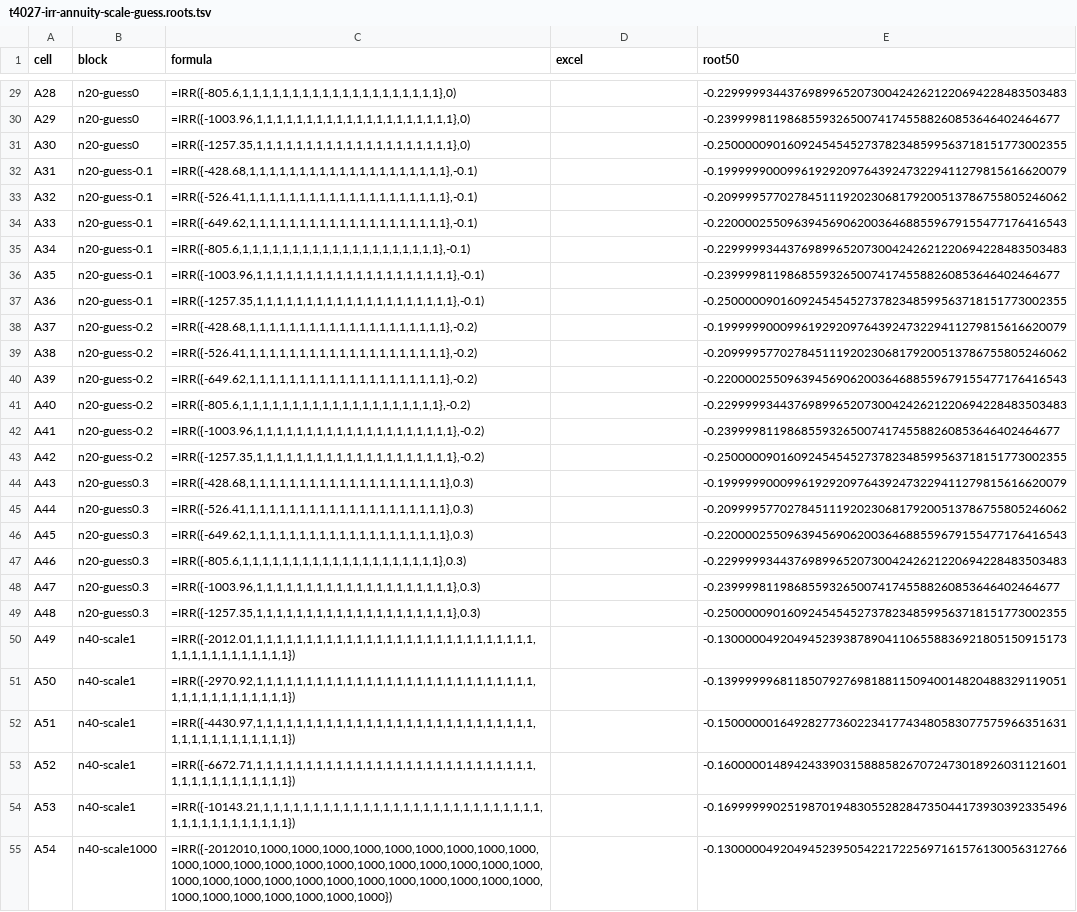
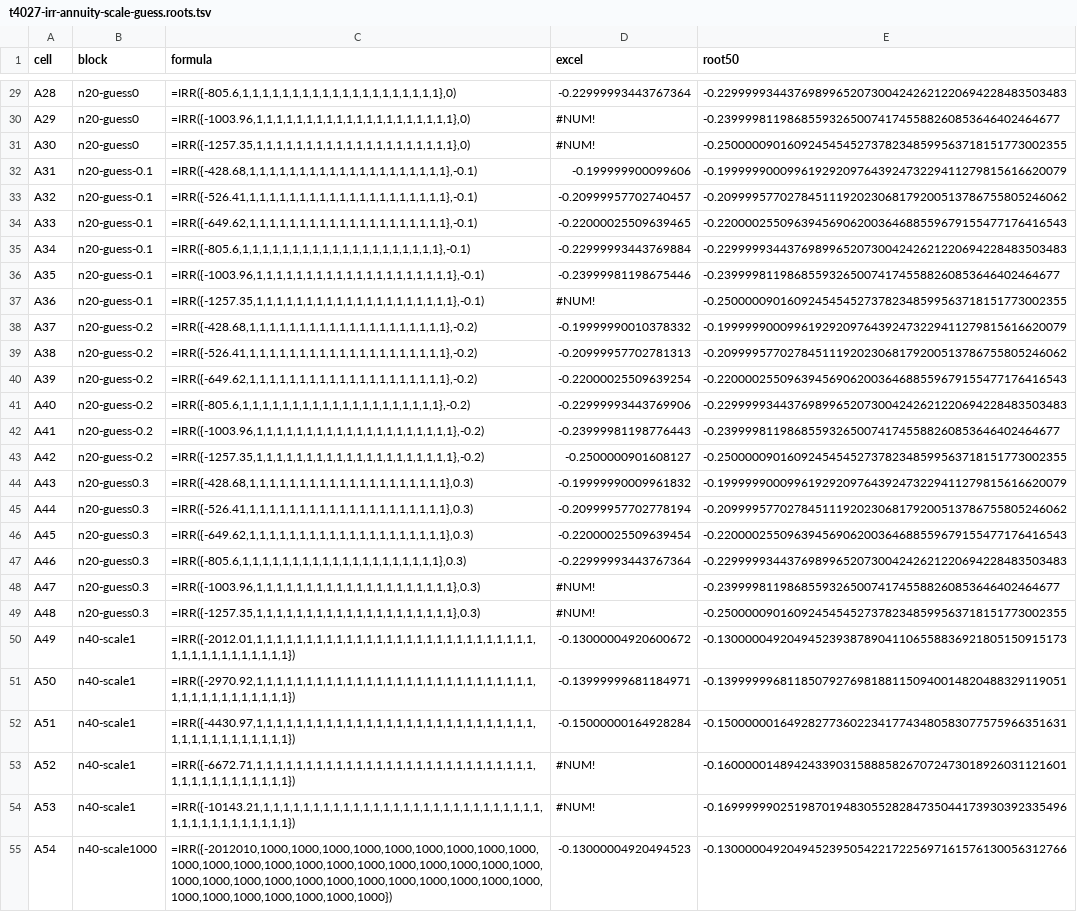
Before and after one commit to SteveCoInc/rustsheet, a TSV file: eval/suites/probes/cases/t4027-irr-annuity-scale-guess.roots.tsv, drawn as a sheet; only a part is shown, gaps mark what is left out; the diff covers the shown part only; the diff names each change by its address in the sheet, - before the commit and + after, or states it on an @@ line.

```diff
--- a/eval/suites/probes/cases/t4027-irr-annuity-scale-guess.roots.tsv
+++ b/eval/suites/probes/cases/t4027-irr-annuity-scale-guess.roots.tsv
-D29 (excel): (empty)
+D29 (excel): -0.22999993443767364
-D30:D31 (excel): (empty)
+D30:D31 (excel): #NUM!
-D32 (excel): (empty)
+D32 (excel): -0.199999900099606
-D33 (excel): (empty)
+D33 (excel): -0.20999957702740457
-D34 (excel): (empty)
+D34 (excel): -0.22000025509639465
-D35 (excel): (empty)
+D35 (excel): -0.22999993443769884
-D36 (excel): (empty)
+D36 (excel): -0.23999981198675446
-D37 (excel): (empty)
+D37 (excel): #NUM!
-D38 (excel): (empty)
+D38 (excel): -0.19999990010378332
-D39 (excel): (empty)
+D39 (excel): -0.20999957702781313
-D40 (excel): (empty)
+D40 (excel): -0.22000025509639254
-D41 (excel): (empty)
+D41 (excel): -0.22999993443769906
-D42 (excel): (empty)
+D42 (excel): -0.23999981198776443
-D43 (excel): (empty)
+D43 (excel): -0.2500000901608127
-D44 (excel): (empty)
+D44 (excel): -0.19999990009961832
-D45 (excel): (empty)
+D45 (excel): -0.20999957702778194
-D46 (excel): (empty)
+D46 (excel): -0.22000025509639454
-D47 (excel): (empty)
+D47 (excel): -0.22999993443767364
-D48:D49 (excel): (empty)
+D48:D49 (excel): #NUM!
-D50 (excel): (empty)
+D50 (excel): -0.13000004920600672
-D51 (excel): (empty)
+D51 (excel): -0.13999999681184971
-D52 (excel): (empty)
+D52 (excel): -0.15000000164928284
-D53:D54 (excel): (empty)
+D53:D54 (excel): #NUM!
-D55 (excel): (empty)
+D55 (excel): -0.13000004920494523
```
Also changed, not shown: 41 edited cells elsewhere in this file, 5 other files.
